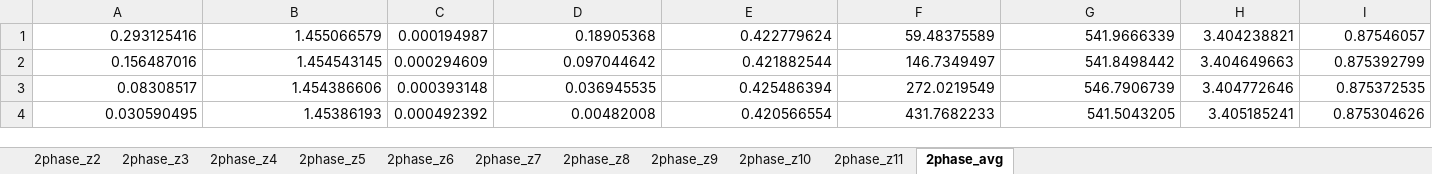
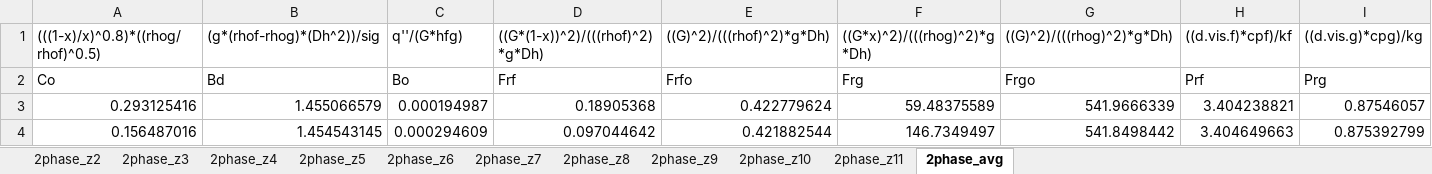
Before and after one commit to frank061635/test, an Excel workbook: 2phase_Consolidate_modified.xlsx, sheet 2phase_avg, drawn as a sheet; only a part is shown; the shorter side is filled out with more unchanged rows; values as stored, in another font and other column widths than the file's, no borders; rows hold the shown columns only; the diff names each change by its address in the sheet, - before the commit and + after, or states it on an @@ line.

Commit message:
2phase_consolidata

```diff
--- a/2phase_Consolidate_modified.xlsx (sheet 2phase_avg)
+++ b/2phase_Consolidate_modified.xlsx (sheet 2phase_avg)
+row 1: (((1-x)/x)^0.8)*((rhog/rhof)^0.5) | (g*(rhof-rhog)*(Dh^2))/sig | q''/(G*hfg) | ((G*(1-x))^2)/(((rhof)^2)*g*Dh) | ((G)^2)/(((rhof)^2)*g*Dh) | ((G*x)^2)/(((rhog)^2)*g*Dh) | ((G)^2)/(((rhog)^2)*g*Dh) | ((d.vis.f)*cpf)/kf | ((d.vis.g)*cpg)/kg
+row 2: Co | Bd | Bo | Frf | Frfo | Frg | Frgo | Prf | Prg
```
